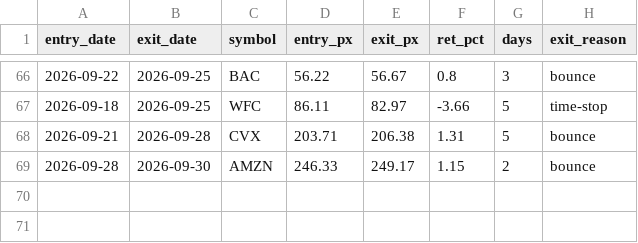
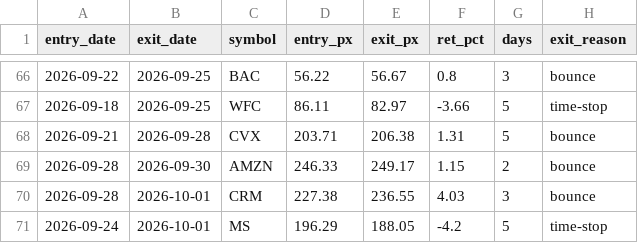
Before and after one commit to maciejmikulewiczpl-ux/Trading, a CSV file: logs/meanrev_trades.csv, drawn as a sheet; only a part is shown, gaps mark what is left out; the diff names each change by its address in the sheet, - before the commit and + after, or states it on an @@ line.

```diff
--- a/logs/meanrev_trades.csv
+++ b/logs/meanrev_trades.csv
+row 70: 2026-09-28 | 2026-10-01 | CRM | 227.38 | 236.55 | 4.03 | 3 | bounce
+row 71: 2026-09-24 | 2026-10-01 | MS | 196.29 | 188.05 | -4.2 | 5 | time-stop
```
Also changed, not shown: logs/lottery_execution.csv.
